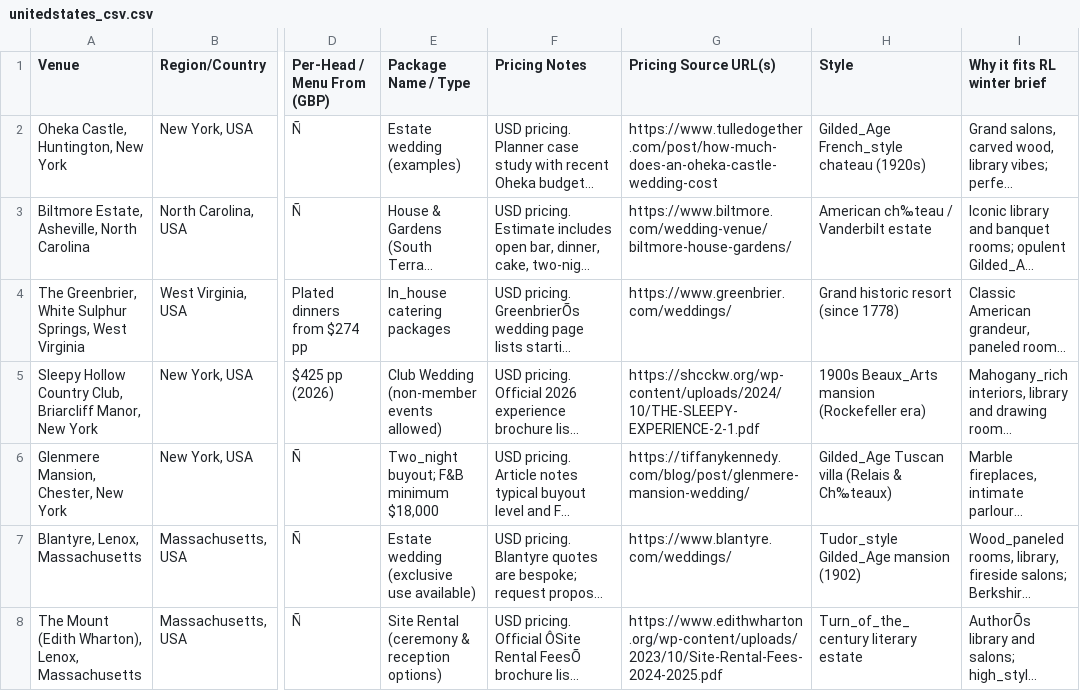
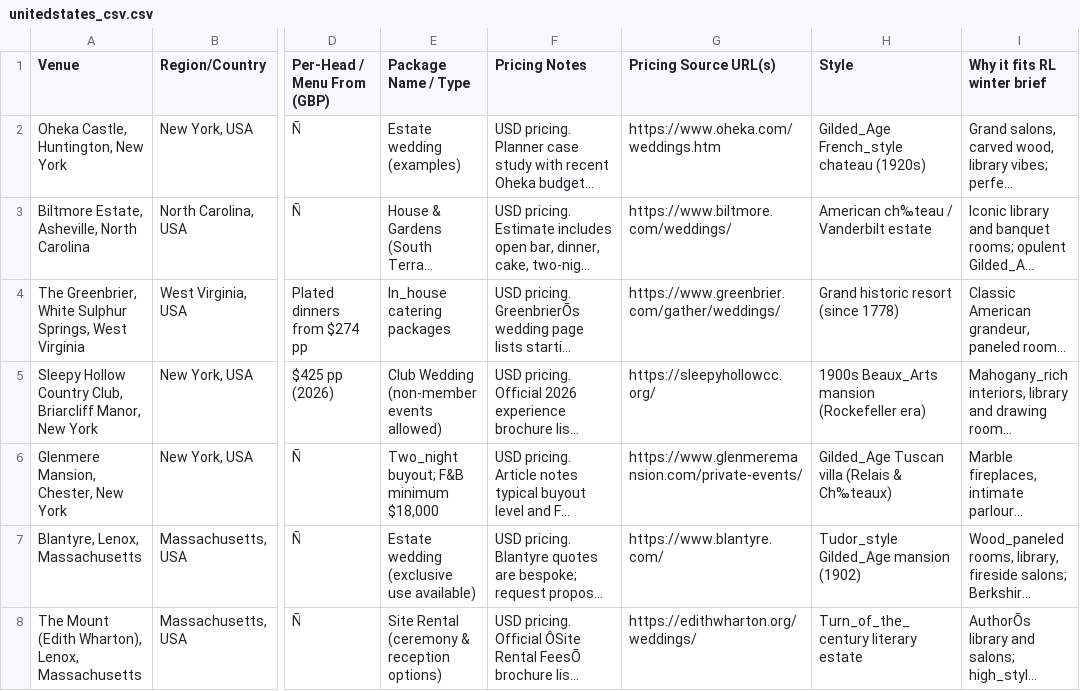
Before and after one commit to PresidentofMexico/WeddingPlanning, a CSV file: unitedstates_csv.csv, drawn as a sheet; only a part is shown, gaps mark what is left out; long unchanged cells end in …; the diff covers the shown part only; the diff names each change by its address in the sheet, - before the commit and + after, or states it on an @@ line.

```diff
--- a/unitedstates_csv.csv
+++ b/unitedstates_csv.csv
-G2 (Pricing Source URL(s)): https://www.tulledogether.com/post/how-much-does-an-oheka-castle-wedding-cost
+G2 (Pricing Source URL(s)): https://www.oheka.com/weddings.htm
-G3 (Pricing Source URL(s)): https://www.biltmore.com/wedding-venue/biltmore-house-gardens/
+G3 (Pricing Source URL(s)): https://www.biltmore.com/weddings/
-G4 (Pricing Source URL(s)): https://www.greenbrier.com/weddings/
+G4 (Pricing Source URL(s)): https://www.greenbrier.com/gather/weddings/
-G5 (Pricing Source URL(s)): https://shcckw.org/wp-content/uploads/2024/10/THE-SLEEPY-EXPERIENCE-2-1.pdf
+G5 (Pricing Source URL(s)): https://sleepyhollowcc.org/
-G6 (Pricing Source URL(s)): https://tiffanykennedy.com/blog/post/glenmere-mansion-wedding/
+G6 (Pricing Source URL(s)): https://www.glenmeremansion.com/private-events/
-G7 (Pricing Source URL(s)): https://www.blantyre.com/weddings/
+G7 (Pricing Source URL(s)): https://www.blantyre.com/
-G8 (Pricing Source URL(s)): https://www.edithwharton.org/wp-content/uploads/2023/10/Site-Rental-Fees-2024-2025.pdf
+G8 (Pricing Source URL(s)): https://edithwharton.org/weddings/
```
Also changed, not shown: 7 edited cells elsewhere in this file, englandmore_csv.csv, englandscotland_csv.csv.
